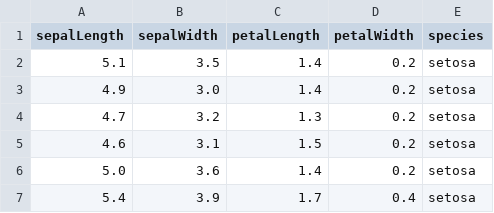
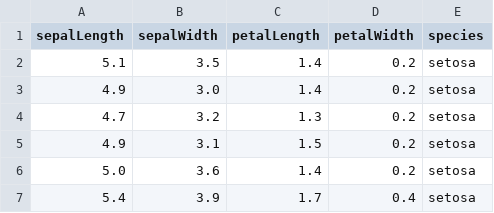
Before and after one commit to phil-angeles/smart-lightning-cologne, a TSV file: smart-light/data.tsv, drawn as a sheet; only a part is shown.

Commit message:
data.tsv

```diff
--- a/smart-light/data.tsv
+++ b/smart-light/data.tsv
@@ -4,3 +4,3 @@ sepalLength	sepalWidth	petalLength	petalWidth	species
 4.7	3.2	1.3	0.2	setosa
-4.6	3.1	1.5	0.2	setosa
+4.9	3.1	1.5	0.2	setosa
 5.0	3.6	1.4	0.2	setosa
```
